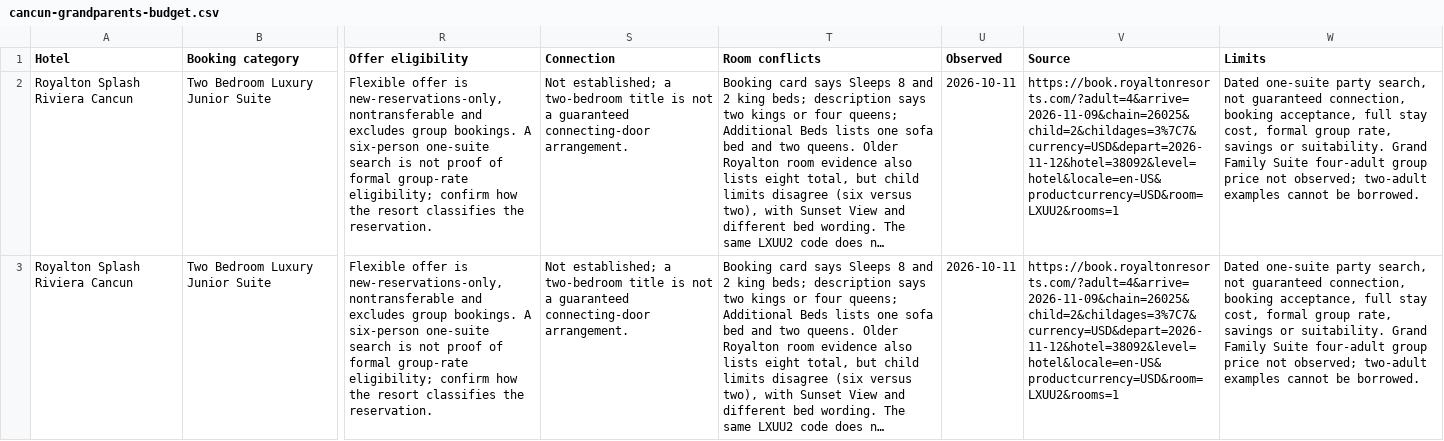
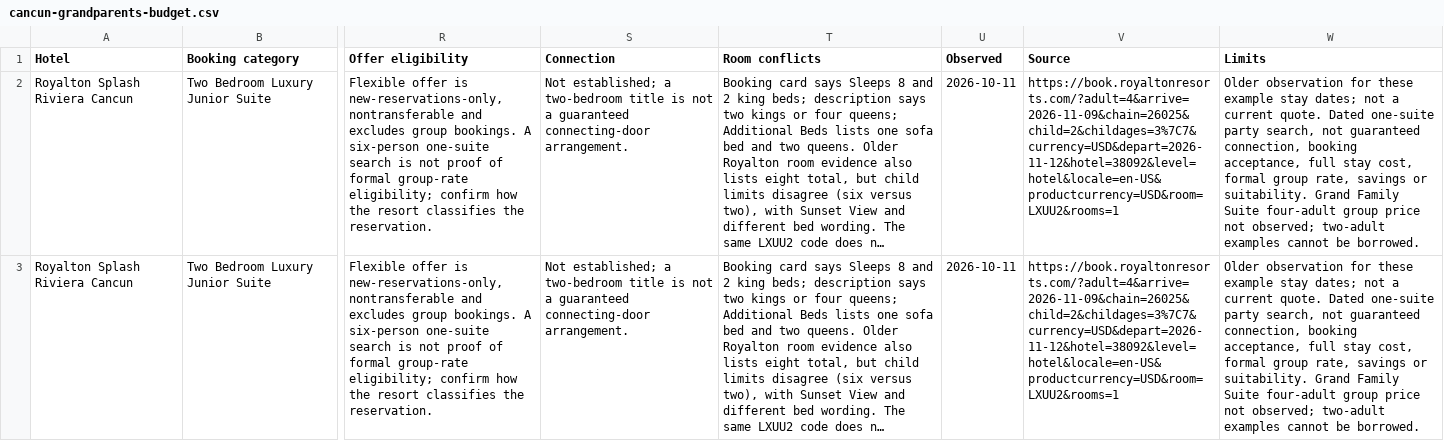
Before and after one commit to agarg21/family-tripwise, a CSV file: site/downloads/cancun-grandparents-budget.csv, drawn as a sheet; only a part is shown, gaps mark what is left out; long unchanged cells end in …; the diff names each change by its address in the sheet, - before the commit and + after, or states it on an @@ line.

```diff
--- a/site/downloads/cancun-grandparents-budget.csv
+++ b/site/downloads/cancun-grandparents-budget.csv
-W2:W3 (Limits): Dated one-suite…
+W2:W3 (Limits): Older observation for these example stay dates; not a current quote. Dated one-suite…
```
Also changed, not shown: site/downloads/boston-family-hotels.csv, site/downloads/cancun-room-comparison.csv, 22 other files.
